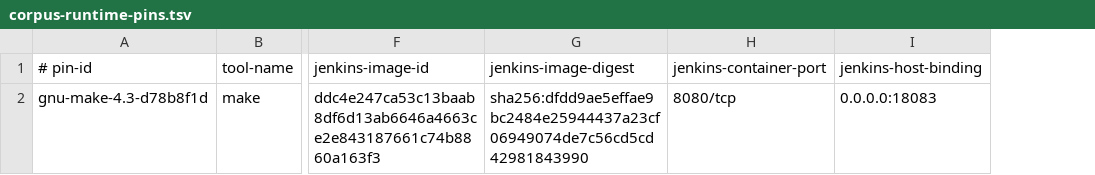
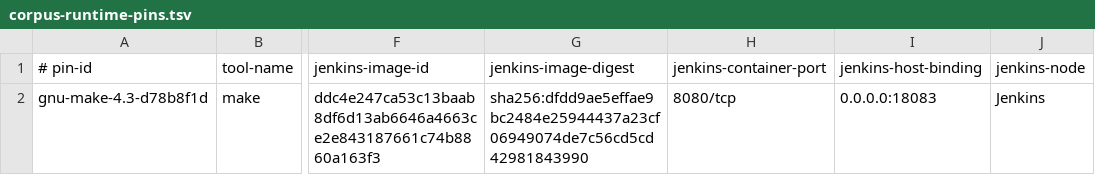
Before and after one commit to SuperBadLabs/Fogell, a TSV file: differential/corpus-runtime-pins.tsv, drawn as a sheet; only a part is shown, gaps mark what is left out; the diff names each change by its address in the sheet, - before the commit and + after, or states it on an @@ line.

Commit message:
fix: bind Tier-1 tool to Jenkins build context

```diff
--- a/differential/corpus-runtime-pins.tsv
+++ b/differential/corpus-runtime-pins.tsv
+column J, rows 1-2: jenkins-node | Jenkins
```
Also changed, not shown: 10 other files.
